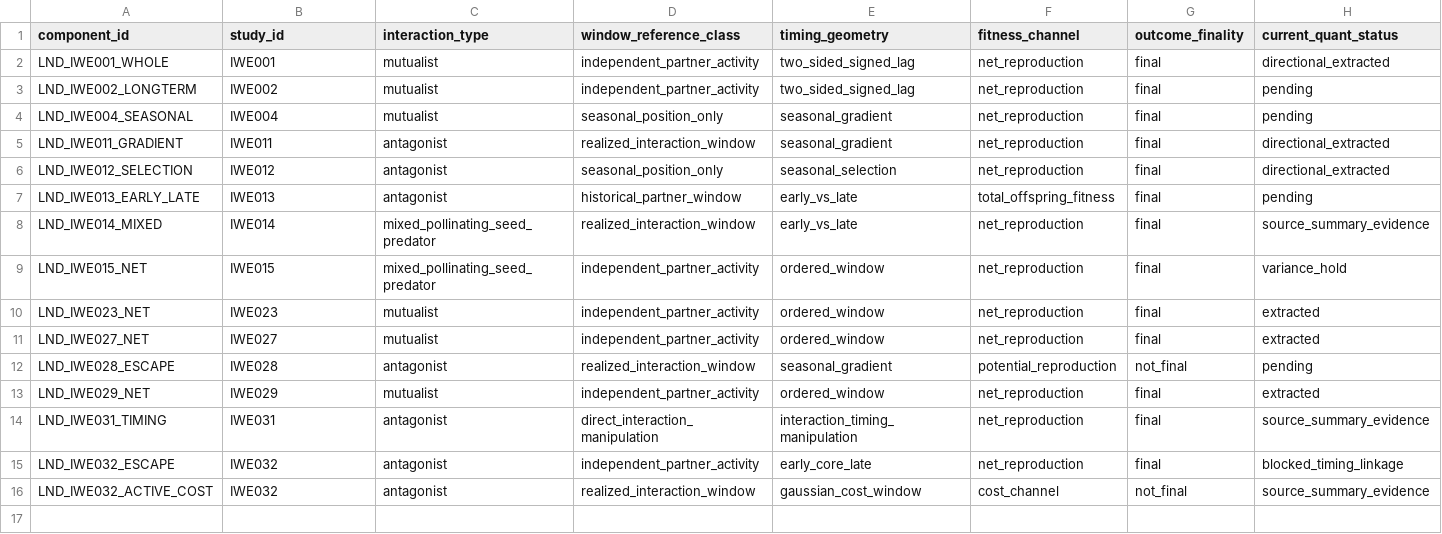
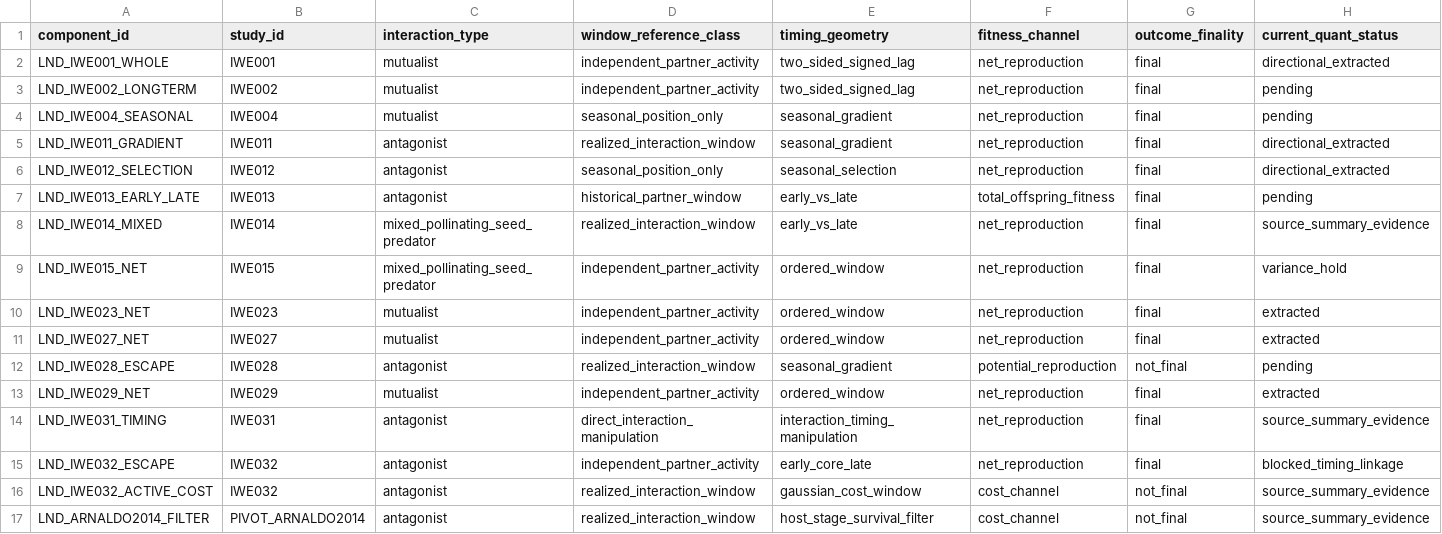
Before and after one commit to zuizui0223/iwe, a CSV file: data/registry/landscape_components.csv, drawn as a sheet; only a part is shown; rows hold the shown columns only; the diff names each change by its address in the sheet, - before the commit and + after, or states it on an @@ line.

Commit message:
Register independent host-filter replication

```diff
--- a/data/registry/landscape_components.csv
+++ b/data/registry/landscape_components.csv
+row 17: LND_ARNALDO2014_FILTER | PIVOT_ARNALDO2014 | antagonist | realized_interaction_window | host_stage_survival_filter | cost_channel | not_final | source_summary_evidence
```
